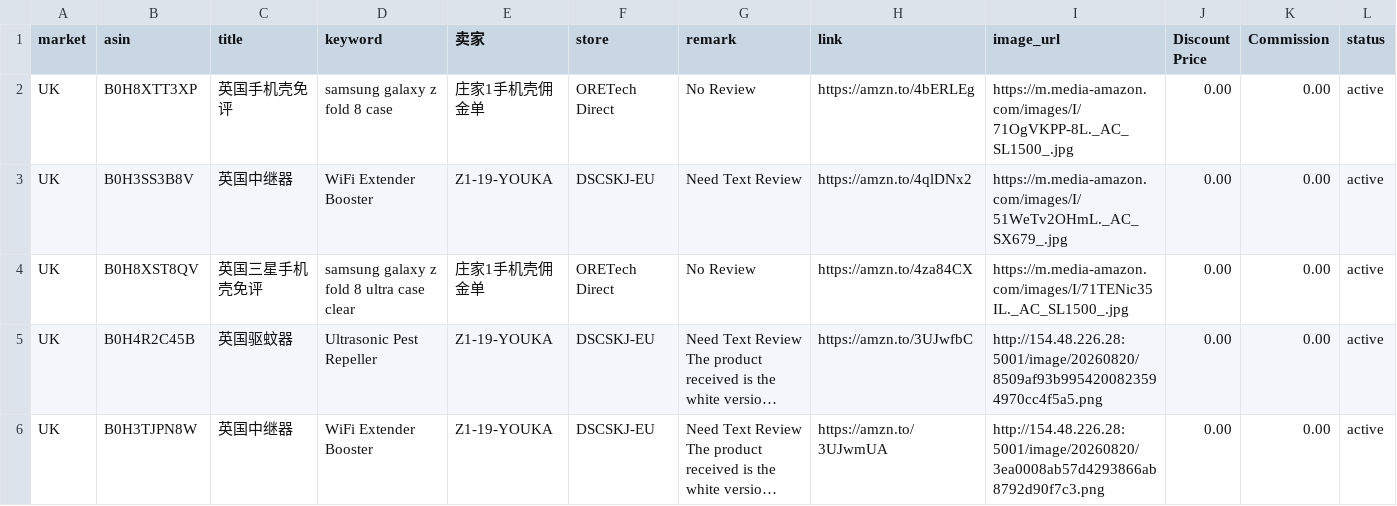
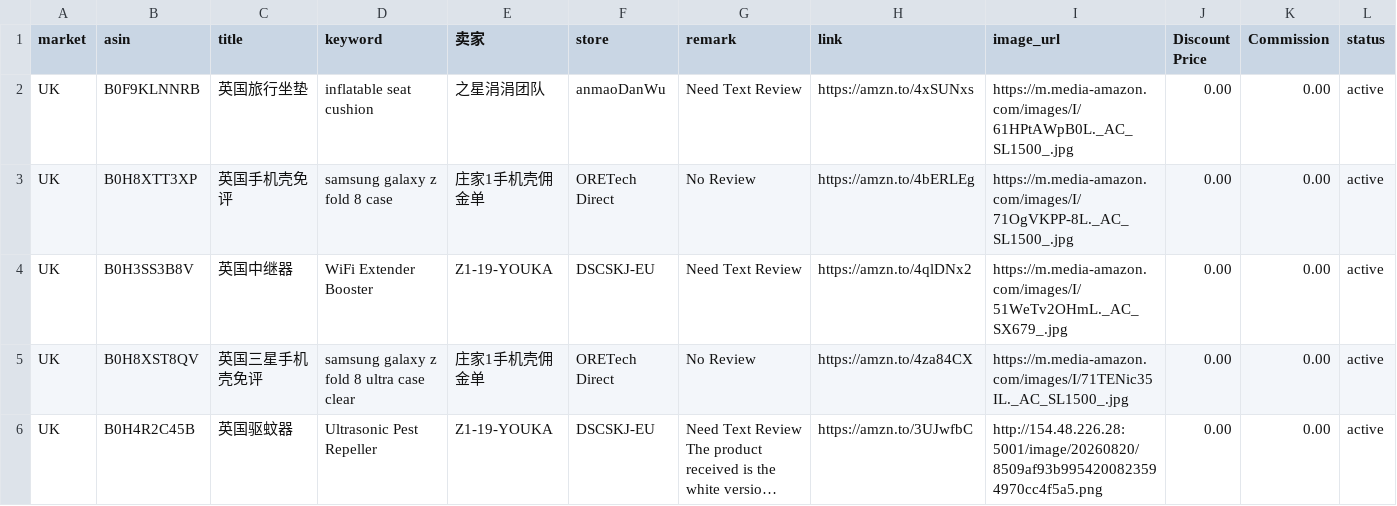
Before and after one commit to dalemy-1/us, a CSV file: uk.csv, drawn as a sheet; only a part is shown; the shorter side is filled out with more unchanged rows; long unchanged cells end in …; the diff names each change by its address in the sheet, - before the commit and + after, or states it on an @@ line.

```diff
--- a/uk.csv
+++ b/uk.csv
+row 2: UK | B0F9KLNNRB | 英国旅行坐垫 | inflatable seat cushion | 之星涓涓团队 | anmaoDanWu | Need Text Review | https://amzn.to/4xSUNxs | https://m.media-amazon.com/images/I/61HPtAWpB0L._AC_SL1500_.jpg | 0.00 | 0.00 | active
```
Also changed, not shown: us.csv.
